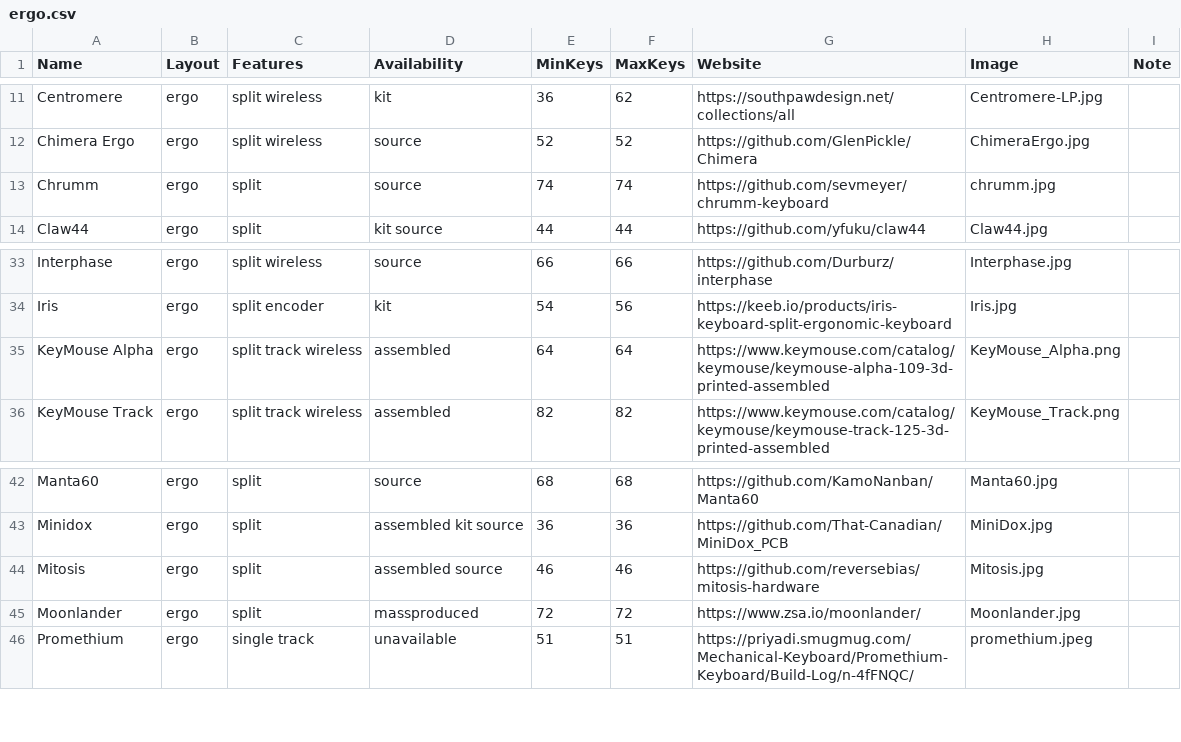
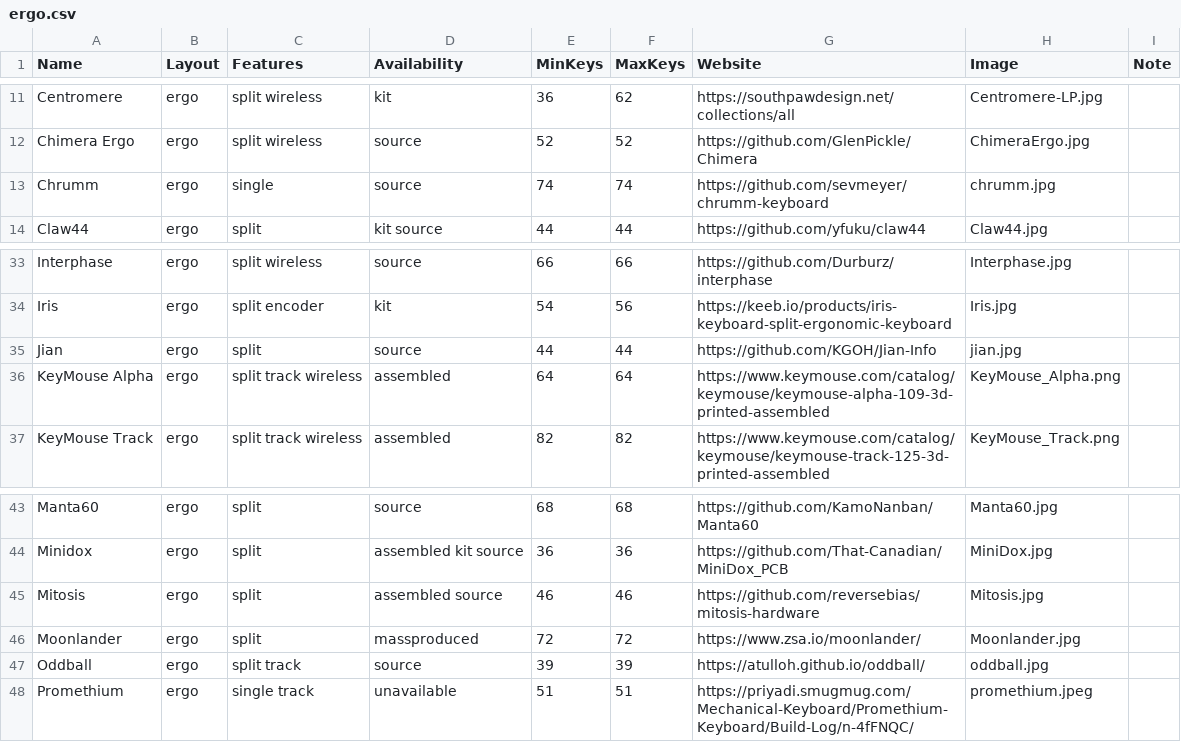
Before and after one commit to Aposymbiont/split-keyboards, a CSV file: ergo.csv, drawn as a sheet; only a part is shown, gaps mark what is left out.

Commit message:
Add Jian, Oddball, fix Chrumm.

```diff
--- a/ergo.csv
+++ b/ergo.csv
@@ -12,3 +12,3 @@ Centromere,ergo,split wireless,kit,36,62,https://southpawdesign.net/collections/
 Chimera Ergo,ergo,split wireless,source,52,52,https://github.com/GlenPickle/Chimera,ChimeraErgo.jpg,
-Chrumm,ergo,split,source,74,74,https://github.com/sevmeyer/chrumm-keyboard,chrumm.jpg,
+Chrumm,ergo,single,source,74,74,https://github.com/sevmeyer/chrumm-keyboard,chrumm.jpg,
 Claw44,ergo,split,kit source,44,44,https://github.com/yfuku/claw44,Claw44.jpg,
@@ -34,2 +34,3 @@ Interphase,ergo,split wireless,source,66,66,https://github.com/Durburz/interphas
 Iris,ergo,split encoder,kit,54,56,https://keeb.io/products/iris-keyboard-split-ergonomic-keyboard,Iris.jpg,
+Jian,ergo,split,source,44,44,https://github.com/KGOH/Jian-Info,jian.jpg,
 KeyMouse Alpha,ergo,split track wireless,assembled,64,64,https://www.keymouse.com/catalog/keymouse/keymouse-alpha-109-3d-printed-assembled,KeyMouse_Alpha.png,
@@ -45,2 +46,3 @@ Mitosis,ergo,split,assembled source,46,46,https://github.com/reversebias/mitosis
 Moonlander,ergo,split,massproduced,72,72,https://www.zsa.io/moonlander/,Moonlander.jpg,
+Oddball,ergo,split track,source,39,39,https://atulloh.github.io/oddball/,oddball.jpg,
 Promethium,ergo,single track,unavailable,51,51,https://priyadi.smugmug.com/Mechanical-Keyboard/Promethium-Keyboard/Build-Log/n-4fFNQC/,promethium.jpeg,
```
Also changed, not shown: 4 other files.
